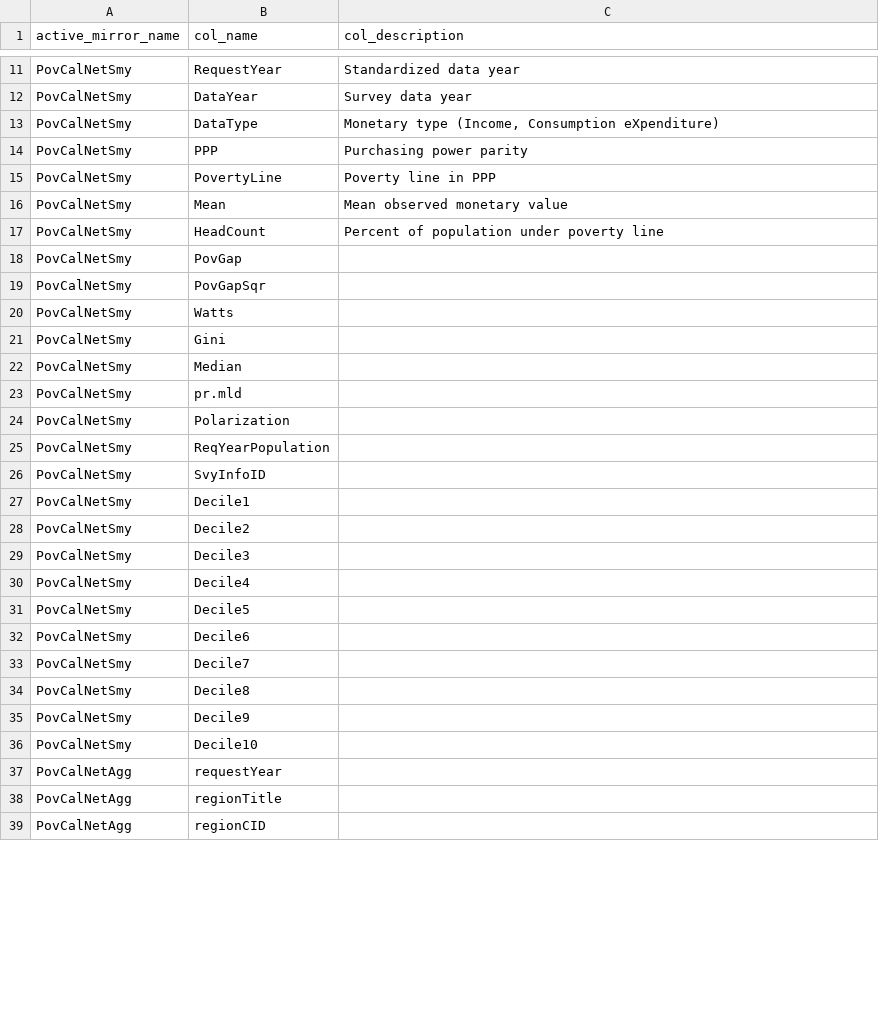
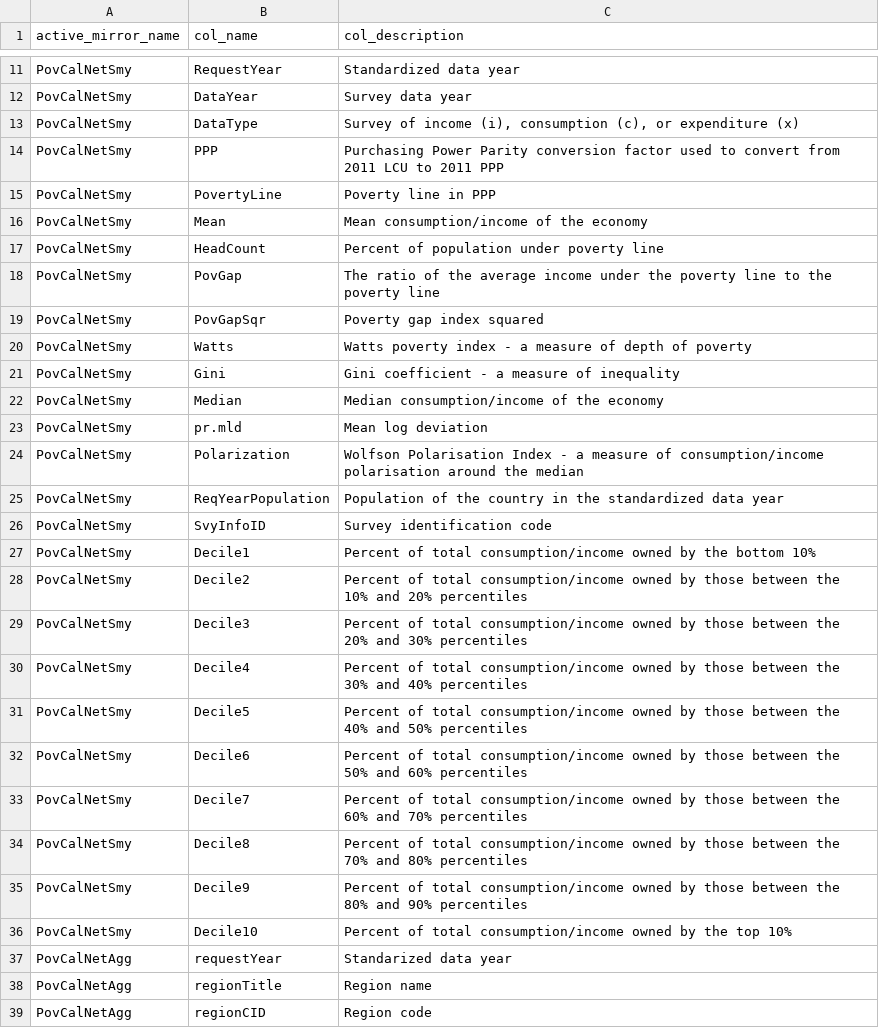
Before and after one commit to devinit/ddw-analyst-ui, a CSV file: data_updates/manual/CSV/meta_columns.csv, drawn as a sheet; only a part is shown, gaps mark what is left out; the diff covers the shown part only.

Commit message:
P20 columns complete

```diff
--- a/data_updates/manual/CSV/meta_columns.csv
+++ b/data_updates/manual/CSV/meta_columns.csv
@@ -12,28 +12,28 @@ PovCalNetSmy,RequestYear,Standardized data year
 PovCalNetSmy,DataYear,Survey data year
-PovCalNetSmy,DataType,"Monetary type (Income, Consumption eXpenditure)"
-PovCalNetSmy,PPP,Purchasing power parity
+PovCalNetSmy,DataType,"Survey of income (i), consumption (c), or expenditure (x)"
+PovCalNetSmy,PPP,Purchasing Power Parity conversion factor used to convert from 2011 LCU to 2011 PPP
 PovCalNetSmy,PovertyLine,Poverty line in PPP
-PovCalNetSmy,Mean,Mean observed monetary value
+PovCalNetSmy,Mean,Mean consumption/income of the economy
 PovCalNetSmy,HeadCount,Percent of population under poverty line
-PovCalNetSmy,PovGap,
-PovCalNetSmy,PovGapSqr,
-PovCalNetSmy,Watts,
-PovCalNetSmy,Gini,
-PovCalNetSmy,Median,
-PovCalNetSmy,pr.mld,
-PovCalNetSmy,Polarization,
-PovCalNetSmy,ReqYearPopulation,
-PovCalNetSmy,SvyInfoID,
-PovCalNetSmy,Decile1,
-PovCalNetSmy,Decile2,
-PovCalNetSmy,Decile3,
-PovCalNetSmy,Decile4,
-PovCalNetSmy,Decile5,
-PovCalNetSmy,Decile6,
-PovCalNetSmy,Decile7,
-PovCalNetSmy,Decile8,
-PovCalNetSmy,Decile9,
-PovCalNetSmy,Decile10,
-PovCalNetAgg,requestYear,
-PovCalNetAgg,regionTitle,
-PovCalNetAgg,regionCID,
+PovCalNetSmy,PovGap,The ratio of the average income under the poverty line to the poverty line
+PovCalNetSmy,PovGapSqr,Poverty gap index squared
+PovCalNetSmy,Watts,Watts poverty index - a measure of depth of poverty
+PovCalNetSmy,Gini,Gini coefficient - a measure of inequality
+PovCalNetSmy,Median,Median consumption/income of the economy
+PovCalNetSmy,pr.mld,Mean log deviation
+PovCalNetSmy,Polarization,Wolfson Polarisation Index - a measure of consumption/income polarisation around the median
+PovCalNetSmy,ReqYearPopulation,Population of the country in the standardized data year
+PovCalNetSmy,SvyInfoID,Survey identification code
+PovCalNetSmy,Decile1,Percent of total consumption/income owned by the bottom 10%
+PovCalNetSmy,Decile2,Percent of total consumption/income owned by those between the 10% and 20% percentiles
+PovCalNetSmy,Decile3,Percent of total consumption/income owned by those between the 20% and 30% percentiles
+PovCalNetSmy,Decile4,Percent of total consumption/income owned by those between the 30% and 40% percentiles
+PovCalNetSmy,Decile5,Percent of total consumption/income owned by those between the 40% and 50% percentiles
+PovCalNetSmy,Decile6,Percent of total consumption/income owned by those between the 50% and 60% percentiles
+PovCalNetSmy,Decile7,Percent of total consumption/income owned by those between the 60% and 70% percentiles
+PovCalNetSmy,Decile8,Percent of total consumption/income owned by those between the 70% and 80% percentiles
+PovCalNetSmy,Decile9,Percent of total consumption/income owned by those between the 80% and 90% percentiles
+PovCalNetSmy,Decile10,Percent of total consumption/income owned by the top 10%
+PovCalNetAgg,requestYear,Standarized data year
+PovCalNetAgg,regionTitle,Region name
+PovCalNetAgg,regionCID,Region code
```
Also changed, not shown: 2 added rows and 42 edited cells elsewhere in this file.
